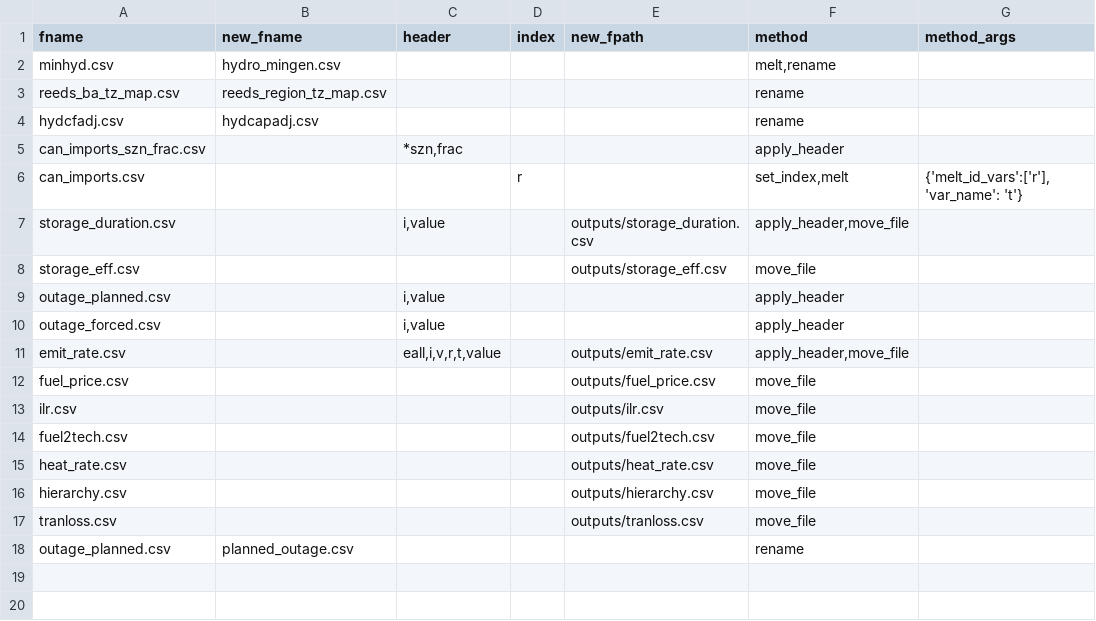
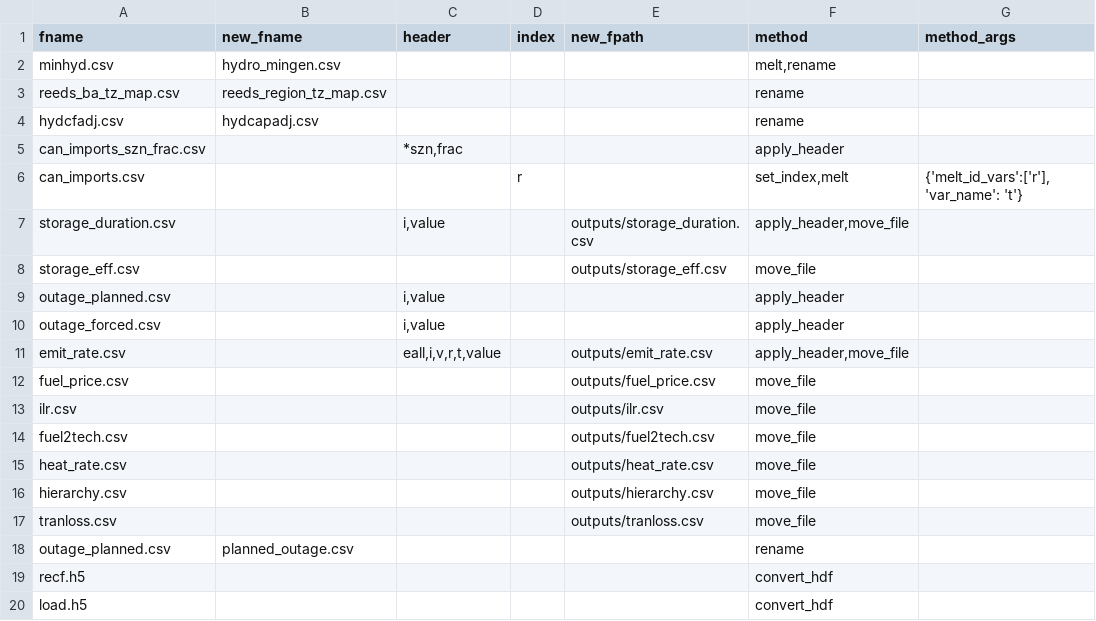
Before and after one commit to NREL/R2X, a CSV file: src/r2x/upgrader/file_tracker.csv, drawn as a sheet.

Commit message:
feat: Add functions to convert recf.h5 to new hdf5 format from ReEDS (#115)
Co-authored-by: Hari Sundar <hari.sundar@nrel.gov>

```diff
--- a/src/r2x/upgrader/file_tracker.csv
+++ b/src/r2x/upgrader/file_tracker.csv
@@ -18 +18,3 @@ tranloss.csv,,,,outputs/tranloss.csv,move_file
 outage_planned.csv,planned_outage.csv,,,,rename
+recf.h5,,,,,convert_hdf
+load.h5,,,,,convert_hdf
```
Also changed, not shown: 8 other files.
